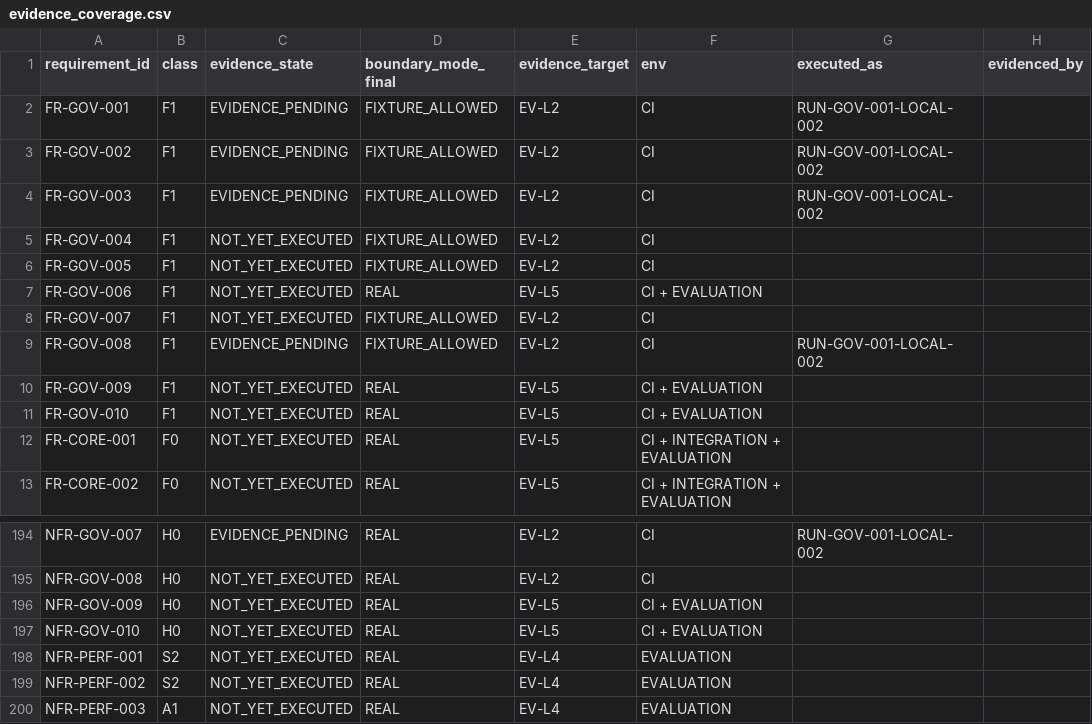
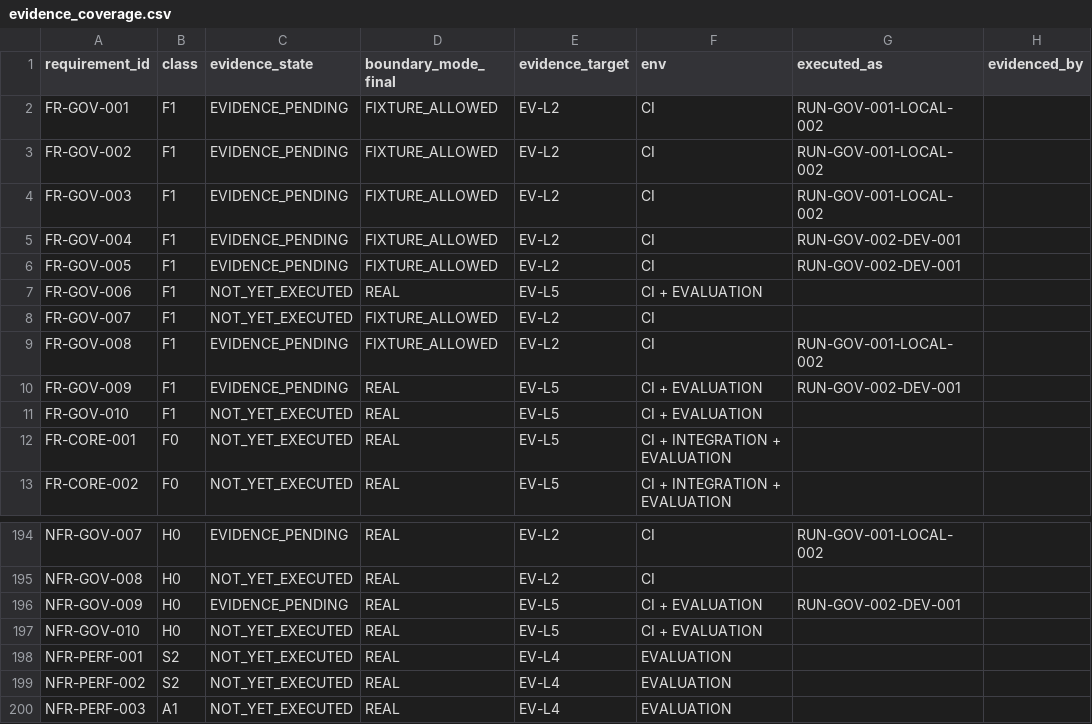
Before and after one commit to Asperant/critical-aerospace-manufacturing, a CSV file: traceability/generated/evidence_coverage.csv, drawn as a sheet; only a part is shown, gaps mark what is left out.

```diff
--- a/traceability/generated/evidence_coverage.csv
+++ b/traceability/generated/evidence_coverage.csv
@@ -4,4 +4,4 @@ FR-GOV-002,F1,EVIDENCE_PENDING,FIXTURE_ALLOWED,EV-L2,CI,RUN-GOV-001-LOCAL-002,
 FR-GOV-003,F1,EVIDENCE_PENDING,FIXTURE_ALLOWED,EV-L2,CI,RUN-GOV-001-LOCAL-002,
-FR-GOV-004,F1,NOT_YET_EXECUTED,FIXTURE_ALLOWED,EV-L2,CI,,
-FR-GOV-005,F1,NOT_YET_EXECUTED,FIXTURE_ALLOWED,EV-L2,CI,,
+FR-GOV-004,F1,EVIDENCE_PENDING,FIXTURE_ALLOWED,EV-L2,CI,RUN-GOV-002-DEV-001,
+FR-GOV-005,F1,EVIDENCE_PENDING,FIXTURE_ALLOWED,EV-L2,CI,RUN-GOV-002-DEV-001,
 FR-GOV-006,F1,NOT_YET_EXECUTED,REAL,EV-L5,CI + EVALUATION,,
@@ -9,3 +9,3 @@ FR-GOV-007,F1,NOT_YET_EXECUTED,FIXTURE_ALLOWED,EV-L2,CI,,
 FR-GOV-008,F1,EVIDENCE_PENDING,FIXTURE_ALLOWED,EV-L2,CI,RUN-GOV-001-LOCAL-002,
-FR-GOV-009,F1,NOT_YET_EXECUTED,REAL,EV-L5,CI + EVALUATION,,
+FR-GOV-009,F1,EVIDENCE_PENDING,REAL,EV-L5,CI + EVALUATION,RUN-GOV-002-DEV-001,
 FR-GOV-010,F1,NOT_YET_EXECUTED,REAL,EV-L5,CI + EVALUATION,,
@@ -195,3 +195,3 @@ NFR-GOV-007,H0,EVIDENCE_PENDING,REAL,EV-L2,CI,RUN-GOV-001-LOCAL-002,
 NFR-GOV-008,H0,NOT_YET_EXECUTED,REAL,EV-L2,CI,,
-NFR-GOV-009,H0,NOT_YET_EXECUTED,REAL,EV-L5,CI + EVALUATION,,
+NFR-GOV-009,H0,EVIDENCE_PENDING,REAL,EV-L5,CI + EVALUATION,RUN-GOV-002-DEV-001,
 NFR-GOV-010,H0,NOT_YET_EXECUTED,REAL,EV-L5,CI + EVALUATION,,
```
Also changed, not shown: traceability/generated/requirements.csv, traceability/generated/verification_coverage.csv, 11 other files.
